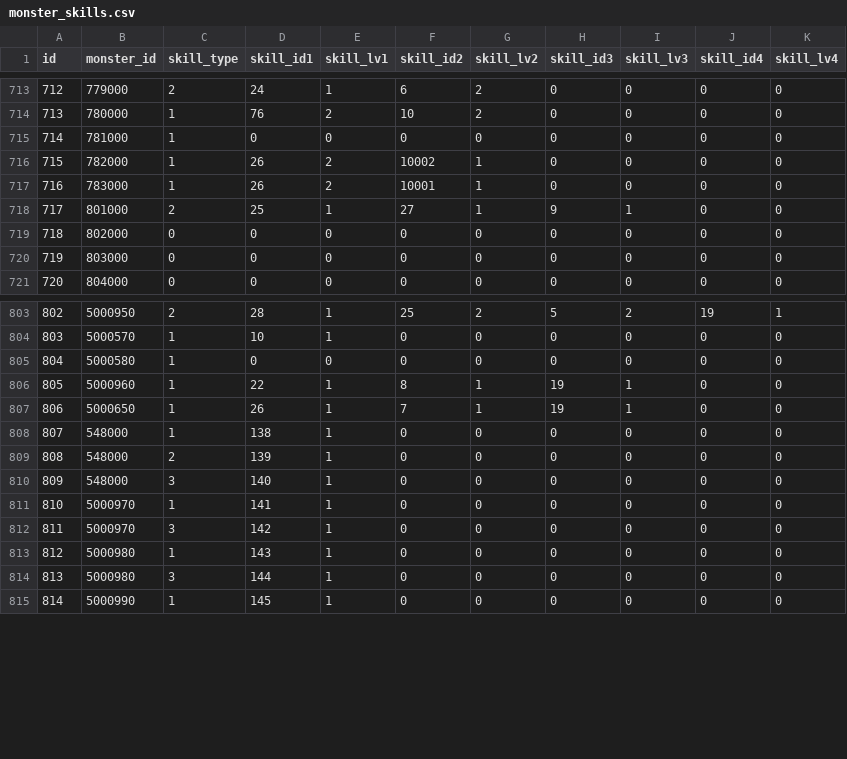
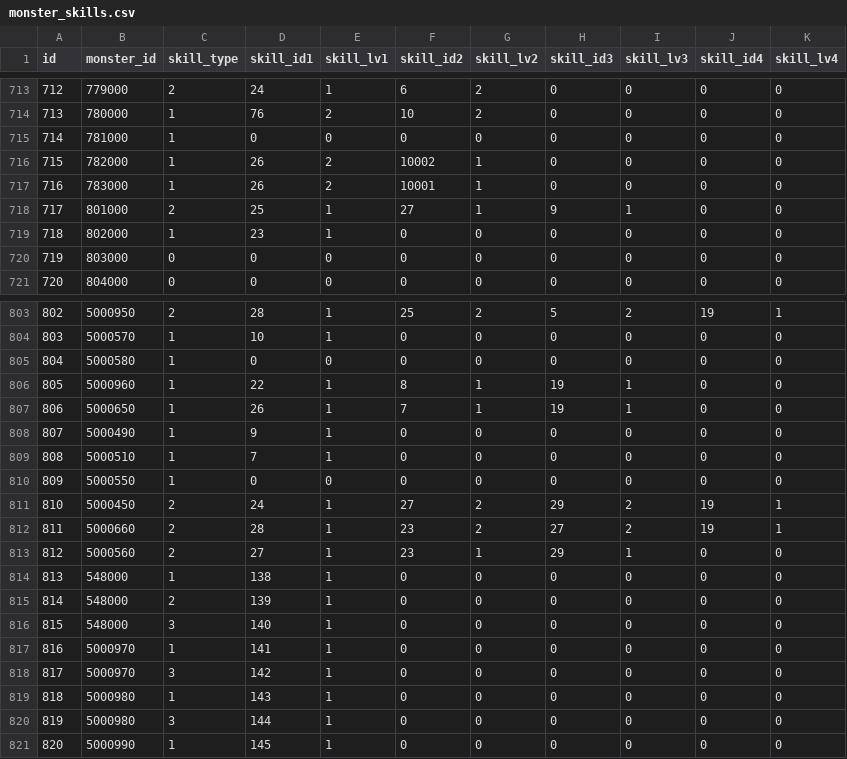
Before and after one commit to ketakeda/MTC-Plan, a CSV file: master/csv/monster_skills.csv, drawn as a sheet; only a part is shown, gaps mark what is left out; addresses are those after the commit; the diff names each change by its address in the sheet, - before the commit and + after, or states it on an @@ line.

Commit message:
【鈴木】妖怪と特技のデータ更新

```diff
--- a/master/csv/monster_skills.csv
+++ b/master/csv/monster_skills.csv
-C719 (skill_type): 0
+C719 (skill_type): 1
-D719 (skill_id1): 0
+D719 (skill_id1): 23
-E719 (skill_lv1): 0
+E719 (skill_lv1): 1
+row 808: 807 | 5000490 | 1 | 9 | 1 | 0 | 0 | 0 | 0 | 0 | 0
+row 809: 808 | 5000510 | 1 | 7 | 1 | 0 | 0 | 0 | 0 | 0 | 0
+row 810: 809 | 5000550 | 1 | 0 | 0 | 0 | 0 | 0 | 0 | 0 | 0
+row 811: 810 | 5000450 | 2 | 24 | 1 | 27 | 2 | 29 | 2 | 19 | 1
+row 812: 811 | 5000660 | 2 | 28 | 1 | 23 | 2 | 27 | 2 | 19 | 1
+row 813: 812 | 5000560 | 2 | 27 | 1 | 23 | 1 | 29 | 1 | 0 | 0
@@ column A (id) renumbered from row 814 down @@
```
